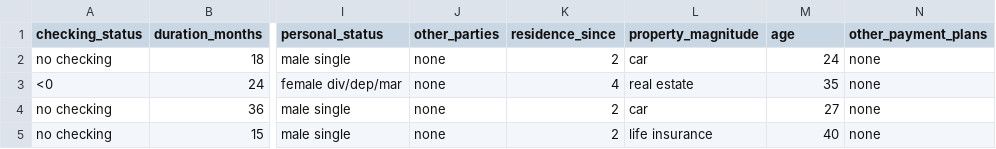
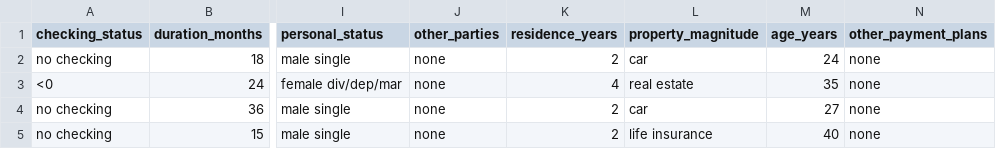
Before and after one commit to Shilenkovv/Credit_risk, a CSV file: data/clean/train.csv, drawn as a sheet; only a part is shown, gaps mark what is left out; the diff names each change by its address in the sheet, - before the commit and + after, or states it on an @@ line.

Commit message:
third eda commit

```diff
--- a/data/clean/train.csv
+++ b/data/clean/train.csv
-K1: residence_since
+K1: residence_years
-M1: age
+M1: age_years
```
Also changed, not shown: 1 other file.
